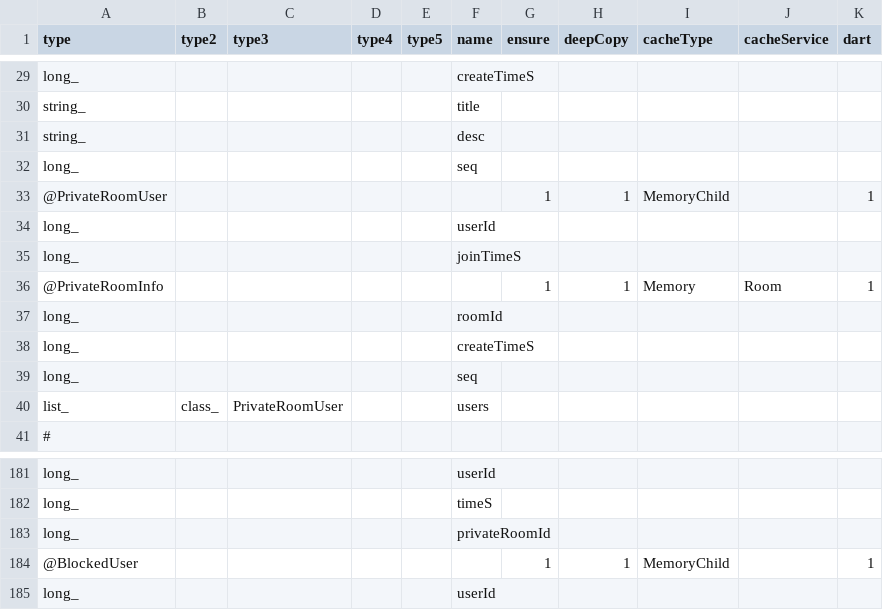
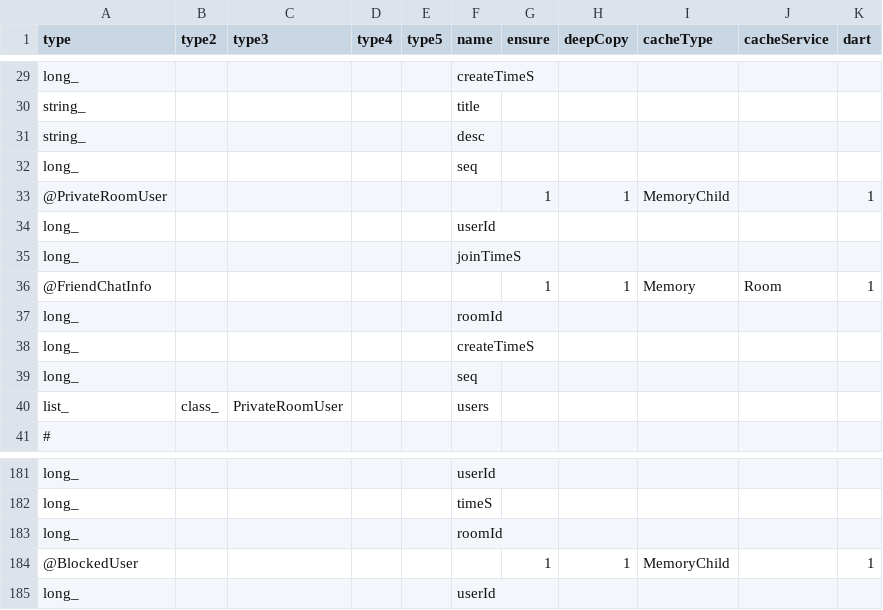
Before and after one commit to qcwgithub/server_f, a CSV file: CodeGen/XInfoConfig.csv, drawn as a sheet; only a part is shown, gaps mark what is left out.

```diff
--- a/CodeGen/XInfoConfig.csv
+++ b/CodeGen/XInfoConfig.csv
@@ -35,3 +35,3 @@ long_,,,,,userId,,,,,
 long_,,,,,joinTimeS,,,,,
-@PrivateRoomInfo,,,,,,1,1,Memory,Room,1
+@FriendChatInfo,,,,,,1,1,Memory,Room,1
 long_,,,,,roomId,,,,,
@@ -182,3 +182,3 @@ long_,,,,,userId,,,,,
 long_,,,,,timeS,,,,,
-long_,,,,,privateRoomId,,,,,
+long_,,,,,roomId,,,,,
 @BlockedUser,,,,,,1,1,MemoryChild,,1
```
Also changed, not shown: CodeGen/MessageTypeConfig.csv, CodeGen/ServerDataConfig.csv, 43 other files.
